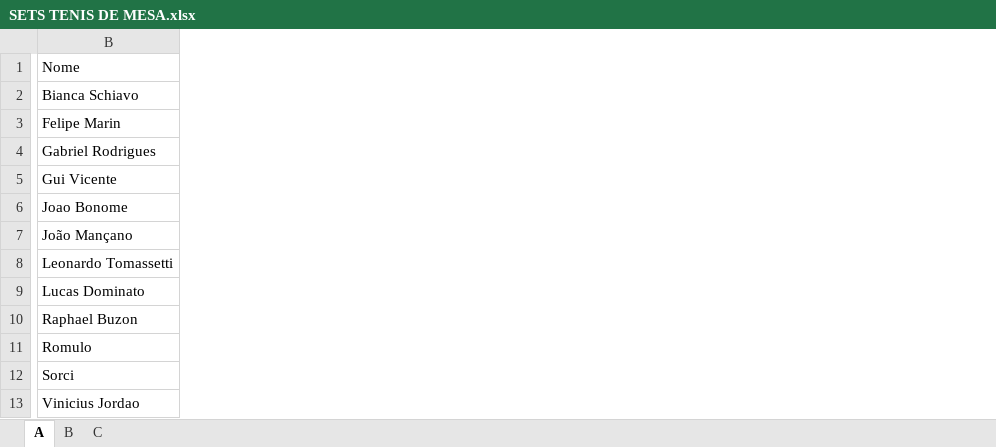
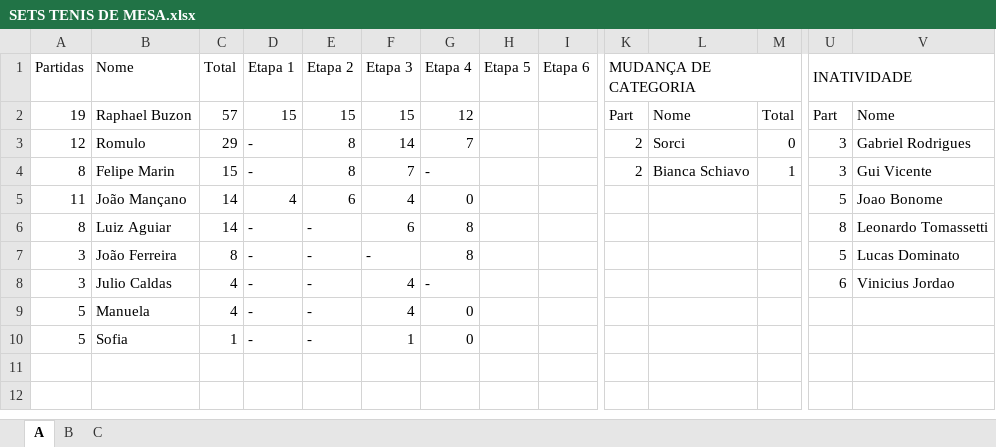
Before and after one commit to VPittoli/TenisDeMesaSJBV_Pontuacao, an Excel workbook: SETS TENIS DE MESA.xlsx, sheet A, drawn as a sheet; only a part is shown, gaps mark what is left out; values as stored, in another font and other column widths than the file's, no cell formats; removed rows and columns are numbered as before the commit, all else as after; rows hold the shown columns only; the diff covers the shown part only; the diff names each change by its address in the sheet, - before the commit and + after, or states it on an @@ line.

```diff
--- a/SETS TENIS DE MESA.xlsx (sheet A)
+++ b/SETS TENIS DE MESA.xlsx (sheet A)
+column A, rows 2-8: 19 | 12 | 8 | 11 | 8 | 3 | 3
+column B, rows 2-8: Raphael Buzon | Romulo | Felipe Marin | João Mançano | Luiz Aguiar | João Ferreira | Julio Caldas
+column C, rows 2-8: 57 | 29 | 15 | 14 | 14 | 8 | 4
+column D, rows 2-8: 15 | - | - | 4 | - | - | -
+column E, rows 2-8: 15 | 8 | 8 | 6 | - | - | -
+column F, rows 2-8: 15 | 14 | 7 | 4 | 6 | - | 4
+column G, rows 2-8: 12 | 7 | - | 0 | 8 | 8 | -
+column H, empty
+column I, empty
+column K, rows 2-4: Part | 2 | 2
+column L, rows 2-4: Nome | Sorci | Bianca Schiavo
+column M, rows 2-4: Total | 0 | 1
+column U, rows 2-8: Part | 3 | 3 | 5 | 8 | 5 | 6
+row 1: Partidas | Nome | Total | Etapa 1 | Etapa 2 | Etapa 3 | Etapa 4 | Etapa 5 | Etapa 6 | MUDANÇA DE CATEGORIA |  |  | INATIVIDADE
-row 2: Bianca Schiavo
-row 3: Felipe Marin
-row 7: João Mançano
-row 10: Raphael Buzon
-row 11: Romulo
-row 12: Sorci
+row 9: 5 | Manuela | 4 | - | - | 4 | 0
+row 10: 5 | Sofia | 1 | - | - | 1 | 0
```
Also changed, not shown: 11 added columns, 2 removed columns and 6 edited cells elsewhere in this sheet, sheet C, sheet B, cell formats, formulas that keep their value, 10 other files.
